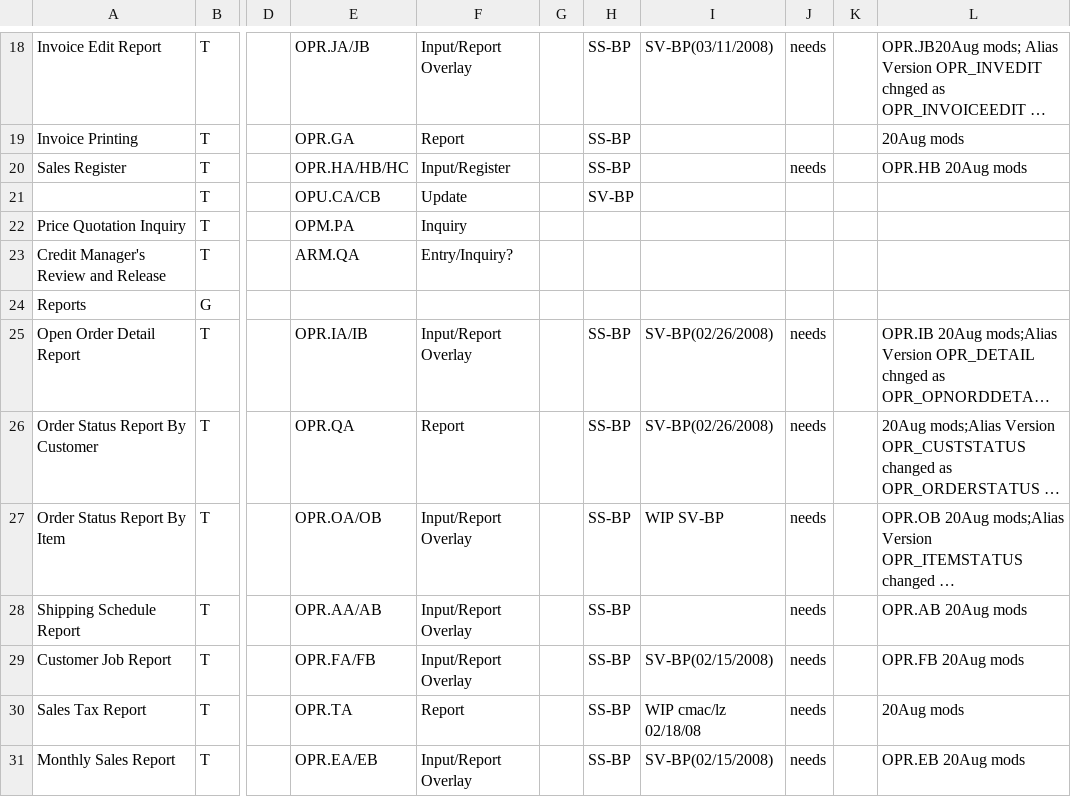
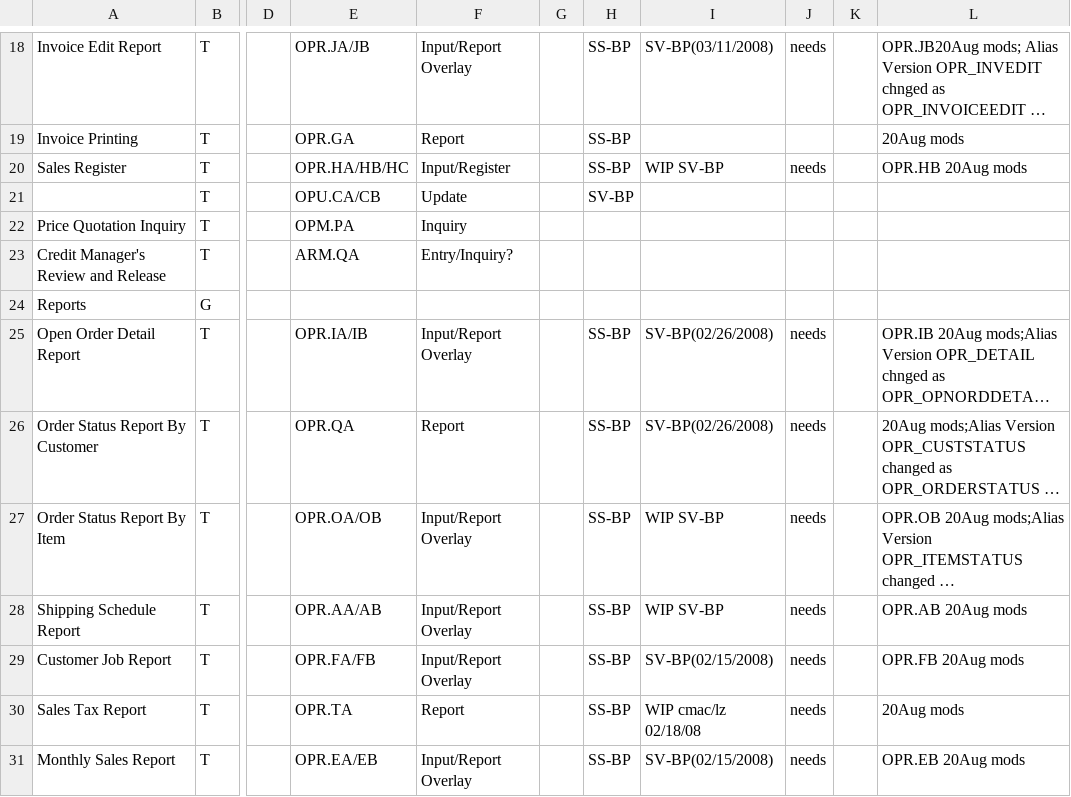
Before and after one commit to nmlynx/AddonSoftware, a CSV file: docs/OrderProcessing_task_spreadsheet.csv, drawn as a sheet; only a part is shown, gaps mark what is left out; long unchanged cells end in …; the diff names each change by its address in the sheet, - before the commit and + after, or states it on an @@ line.

Commit message:
Print Priview Testing column Specified as WIP SV-BP in OrderProcessing_task_spreadsheet.csv

```diff
--- a/docs/OrderProcessing_task_spreadsheet.csv
+++ b/docs/OrderProcessing_task_spreadsheet.csv
-I20: (empty)
+I20: WIP SV-BP
-I28: (empty)
+I28: WIP SV-BP
```
